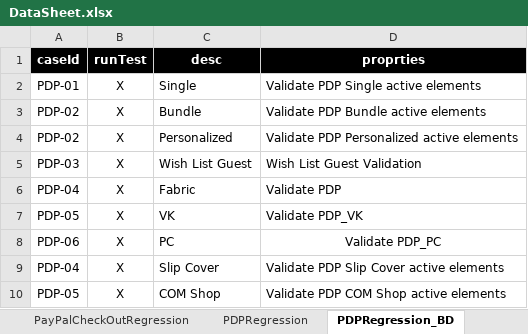
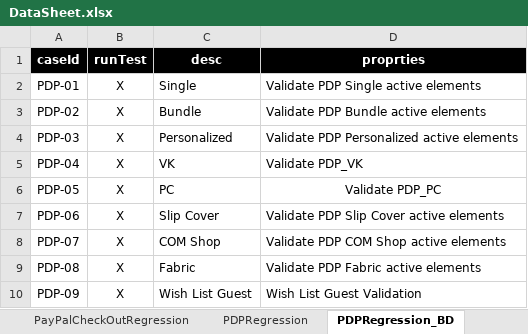
Before and after one commit to tariqalrob97/CBISmoke, an Excel workbook: src/com/generic/config/DataSheet.xlsx, sheet PDPRegression_BD, drawn as a sheet; values as stored, in another font and other column widths than the file's, no borders; charts and pictures not drawn; removed rows and columns are numbered as before the commit, all else as after; the diff names each change by its address in the sheet, - before the commit and + after, or states it on an @@ line.

```diff
--- a/src/com/generic/config/DataSheet.xlsx (sheet PDPRegression_BD)
+++ b/src/com/generic/config/DataSheet.xlsx (sheet PDPRegression_BD)
-A4 (caseId): PDP-02
+A4 (caseId): PDP-03
-row 5: PDP-03 | X | Wish List Guest | Wish List Guest Validation
-row 6: PDP-04 | X | Fabric | Validate PDP
-A5 (caseId): PDP-05
+A5 (caseId): PDP-04
-A6 (caseId): PDP-06
+A6 (caseId): PDP-05
-A7 (caseId): PDP-04
+A7 (caseId): PDP-06
-A8 (caseId): PDP-05
+A8 (caseId): PDP-07
+row 9: PDP-08 | X | Fabric | Validate PDP Fabric active elements
+row 10: PDP-09 | X | Wish List Guest | Wish List Guest Validation
```
Also changed, not shown: sheet addresses, sheet products, sheet users, sheet cards, sheet CheckOutRegression, sheet SmkRegression, 1 other file.
